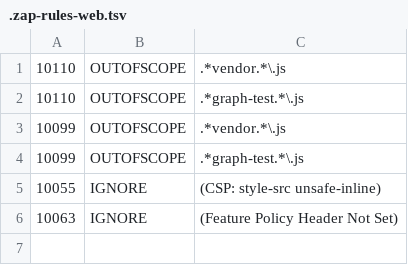
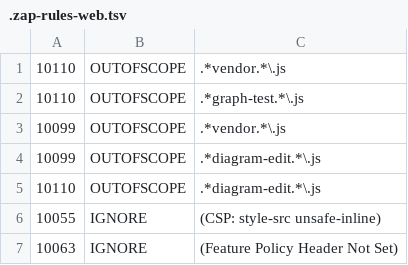
Before and after one commit to OWASP/threat-dragon, a TSV file: .github/workflows/.zap-rules-web.tsv, drawn as a sheet.

Commit message:
Implementing version upgrade to front-end on fetch, updating TODOs, updating ZAP rules

```diff
--- a/.github/workflows/.zap-rules-web.tsv
+++ b/.github/workflows/.zap-rules-web.tsv
@@ -3,3 +3,4 @@
 10099	OUTOFSCOPE	.*vendor.*\.js
-10099	OUTOFSCOPE	.*graph-test.*\.js
+10099	OUTOFSCOPE	.*diagram-edit.*\.js
+10110	OUTOFSCOPE	.*diagram-edit.*\.js
 10055	IGNORE	(CSP: style-src unsafe-inline)
```
Also changed, not shown: 4 other files.
